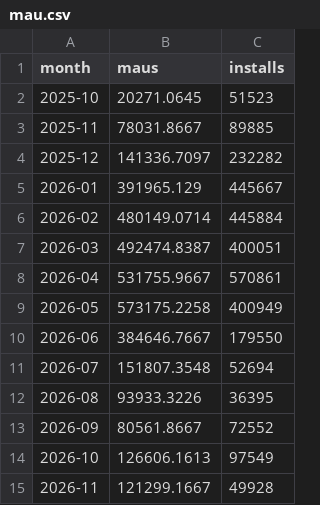
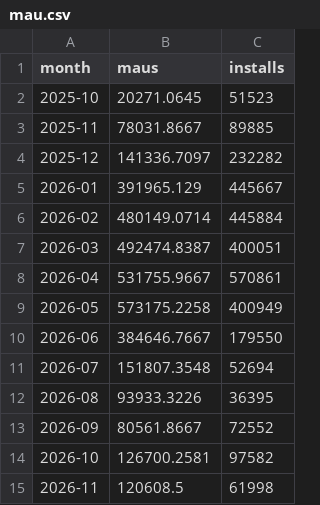
Before and after one commit to kshitijbhatiakaul/tuktuki-user-behaviour, a CSV file: data/mau.csv, drawn as a sheet.

```diff
--- a/data/mau.csv
+++ b/data/mau.csv
@@ -13,3 +13,3 @@ month,maus,installs
 2026-09,80561.8667,72552
-2026-10,126606.1613,97549
-2026-11,121299.1667,49928
+2026-10,126700.2581,97582
+2026-11,120608.5,61998
```
Also changed, not shown: data/cohorts.csv, data/daily.csv, 2 other files.
